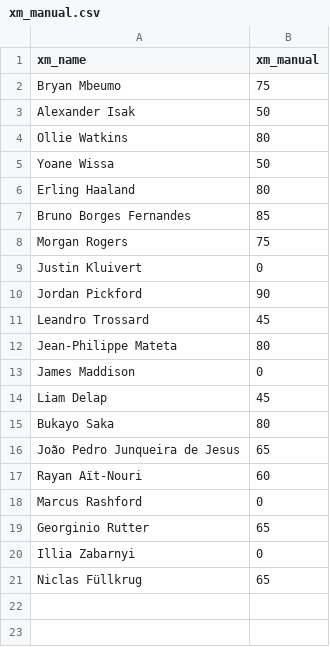
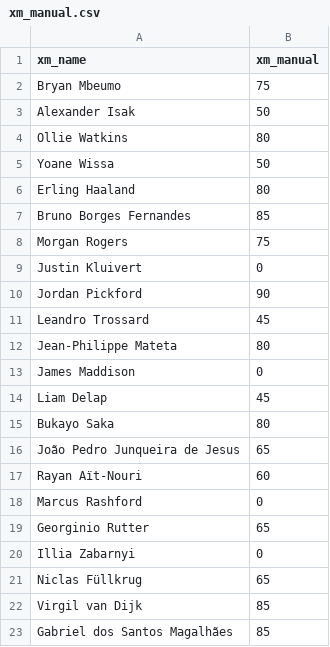
Before and after one commit to maxwell-petitjean/fpl, a CSV file: xm_manual.csv, drawn as a sheet; the diff names each change by its address in the sheet, - before the commit and + after, or states it on an @@ line.

Commit message:
Add files via upload

```diff
--- a/xm_manual.csv
+++ b/xm_manual.csv
+row 22: Virgil van Dijk | 85
+row 23: Gabriel dos Santos Magalhães | 85
```
